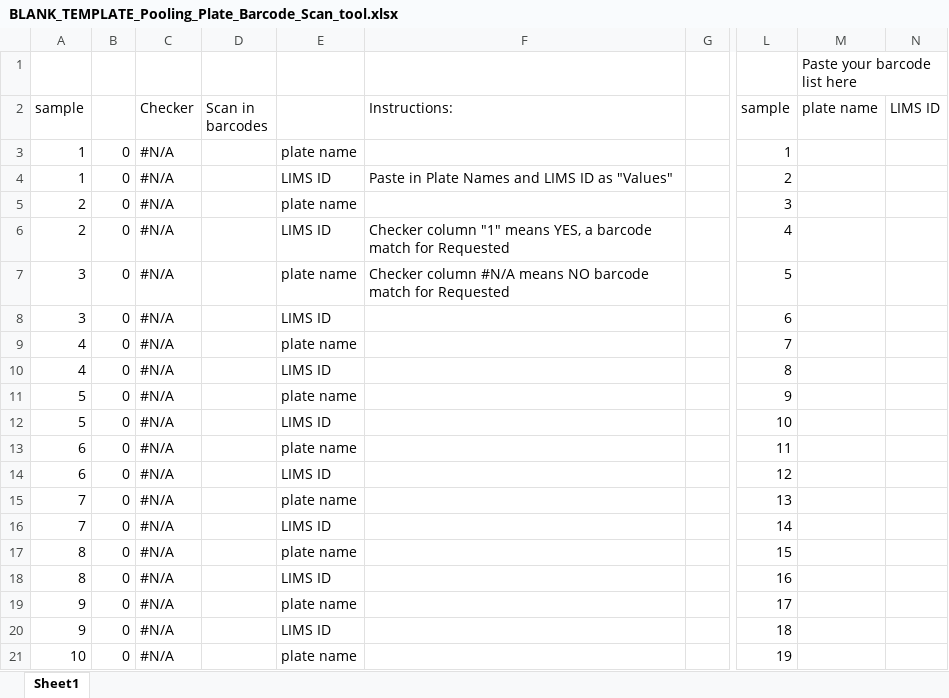
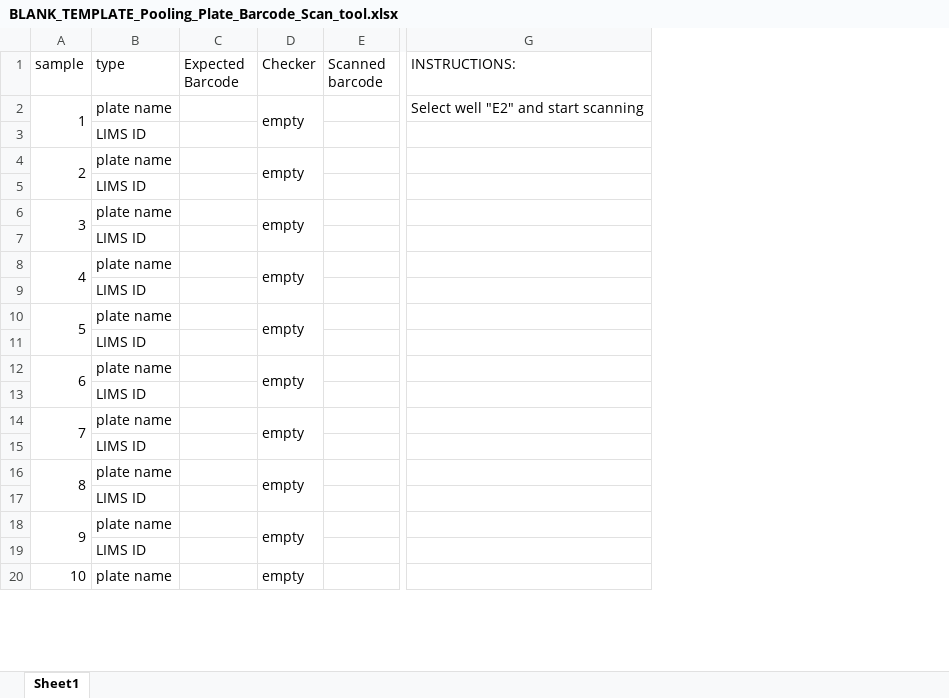
Before and after one commit to rrmalmstrom/capsule-single-cell-sort-scripts, an Excel workbook: BLANK_TEMPLATE_Pooling_Plate_Barcode_Scan_tool.xlsx, sheet Sheet1, drawn as a sheet; only a part is shown, gaps mark what is left out; values as stored, in another font and other column widths than the file's, no cell formats; conditional formats not drawn; removed rows and columns are numbered as before the commit, all else as after; rows hold the shown columns only; the diff covers the shown part only; the diff names each change by its address in the sheet, - before the commit and + after, or states it on an @@ line.

Commit message:
Refactor ESP workflow: Replace scripts 5&6 with barcode verification
- Add process_grid_tables_and_generate_barcodes.py (new Script 5)
  * Combines grid processing + barcode label generation
  * Outputs to B_new_plate_barcode_labels/ directory
  * Adds library_plate_container_barcode to database

- Add verify_scanning_and_generate_ESP_files.py (new Script 6)
  * Mandatory barcode scanning verification (sys.exit on FALSE)
  * Generates ESP files in C_smear_file_for_ESP_upload/
  * Adds esp_generation_status columns to database

- Replace deprecated scripts:
  * make_ESP_smear_analysis_file.py → new Scripts 5&6
  * relabel_lib_plates_for_pooling.py → new Script 5

- Add comprehensive test suites (80 total tests, all passing)
- Update workflow documentation and overview
- Key improvement: Barcode verification now occurs BEFORE ESP generation

```diff
--- a/BLANK_TEMPLATE_Pooling_Plate_Barcode_Scan_tool.xlsx (sheet Sheet1)
+++ b/BLANK_TEMPLATE_Pooling_Plate_Barcode_Scan_tool.xlsx (sheet Sheet1)
-column B, rows 3-21: all 0
-column C (Checker), rows 3-21: all #N/A
-column D (Scan in barcodes), empty
-column F (Instructions:), rows 4-7: Paste in Plate Names and LIMS ID as "Values" |  | Checker column "1" means YES, a barcode match for Requested | Checker column #N/A means NO barcode match for Requested
-column G, empty
+column C (Expected Barcode), empty
+column D (Checker), rows 2-20: empty |  | empty |  | empty |  | empty |  | empty |  | empty |  | empty |  | empty |  | empty |  | empty
+column E (Scanned barcode), empty
-column L (sample), rows 3-21: 1 | 2 | 3 | 4 | 5 | 6 | 7 | 8 | 9 | 10 | 11 | 12 | 13 | 14 | 15 | 16 | 17 | 18 | 19
-column M (plate name), empty
-column N (LIMS ID), empty
+column G (INSTRUCTIONS:), row 2: Select well "E2" and start scanning
-row 1:  |  |  |  |  |  |  |  | Paste your barcode list here
-B1: (empty)
+B1: type
+A2:A3 merged
-A3 (sample): 1
+A3 (sample): (empty)
+A4:A5 merged
-A5 (sample): 2
+A5 (sample): (empty)
+A6:A7 merged
-A7 (sample): 3
+A7 (sample): (empty)
+A8:A9 merged
-A9 (sample): 4
+A9 (sample): (empty)
+A10:A11 merged
-A11 (sample): 5
+A11 (sample): (empty)
+A12:A13 merged
-A13 (sample): 6
+A13 (sample): (empty)
+A14:A15 merged
-A15 (sample): 7
+A15 (sample): (empty)
+A16:A17 merged
-A17 (sample): 8
+A17 (sample): (empty)
+A18:A19 merged
-A19 (sample): 9
+A19 (sample): (empty)
+A20:A21 merged
```
Also changed, not shown: 3 removed columns, 11 edited cells and merged cells elsewhere in this sheet, cell formats, 7 other files.
